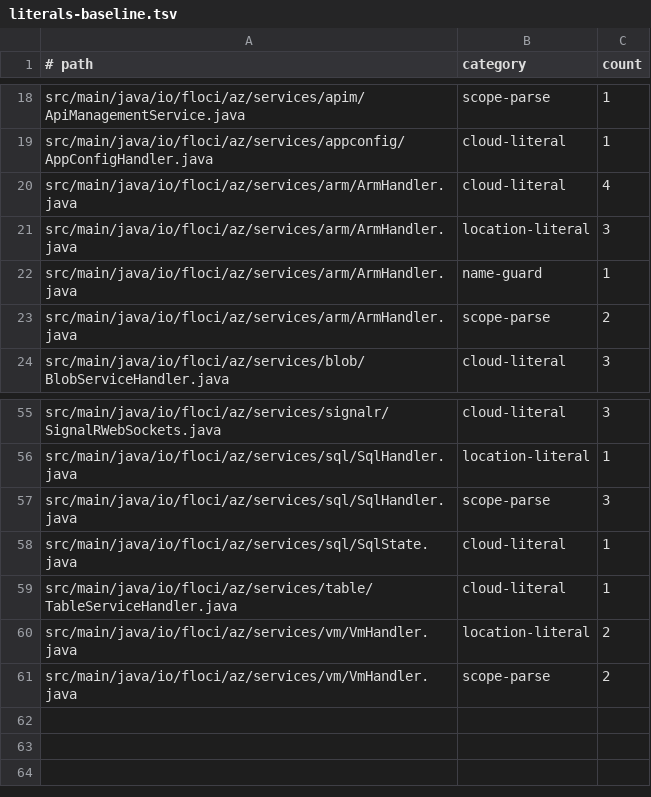
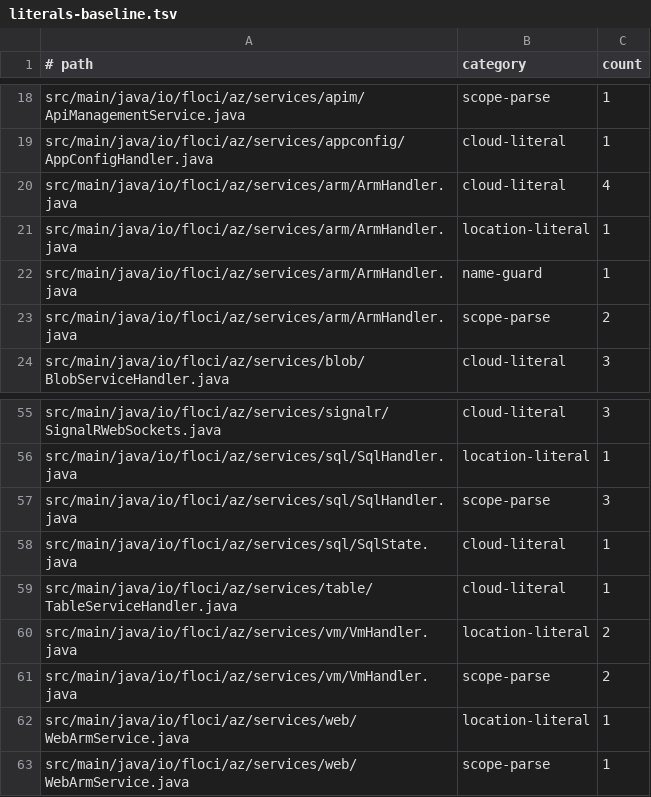
Before and after one commit to floci-io/floci-az, a TSV file: tools/cloud/literals-baseline.tsv, drawn as a sheet; only a part is shown, gaps mark what is left out.

Commit message:
feat(web): keep sites in the ARM resource store
Microsoft.Web moves out of ArmHandler into WebArmService, a provider-lane
service in a new services/web package. Sites become a typed
ArmResourceStore of the ARM documents over a new arm-web backend, so
responses stay the same, a path that differs only in case addresses the
one site, and sites persist under the global storage mode instead of
being lost on a restart. The Function App a site's linuxFxVersion
provisions is still created on PUT of the site and of its config/web.

The site name is declared on the type: GlobalName WEB, so the gate owns
it and the shared ownedElsewhere guard no longer covers sites. App
Service answers a taken name in its own error shape, not a CloudError,
so GlobalName gains a ConflictResponder: a type that sets one (with
answeredBy) has its conflict answered by it, and every other type keeps
the ARM error it answered before. Web's responder returns exactly the
409 body ArmHandler did (Code Conflict, ErrorEntity.ExtendedCode 54001).

Web opts in to its subscription-level paths: checknameavailability, in
any casing, answers from the name registry for a Site or
Microsoft.Web/sites name (before, it always reported the name
available), and GET .../providers/Microsoft.Web/sites lists the
subscription's sites, which answered 404 before. Under strict-names a
site name outside 2 to 60 letters, digits and hyphens, or starting or
ending with a hyphen, is refused, per resource-name-rules.md.

ownedElsewhere stays in ArmHandler for storage accounts, its last user.

Signed-off-by: Hector Ventura <hectorvent@gmail.com>

```diff
--- a/tools/cloud/literals-baseline.tsv
+++ b/tools/cloud/literals-baseline.tsv
@@ -20,3 +20,3 @@ src/main/java/io/floci/az/services/appconfig/AppConfigHandler.java	cloud-literal
 src/main/java/io/floci/az/services/arm/ArmHandler.java	cloud-literal	4
-src/main/java/io/floci/az/services/arm/ArmHandler.java	location-literal	3
+src/main/java/io/floci/az/services/arm/ArmHandler.java	location-literal	1
 src/main/java/io/floci/az/services/arm/ArmHandler.java	name-guard	1
@@ -61 +61,3 @@ src/main/java/io/floci/az/services/vm/VmHandler.java	location-literal	2
 src/main/java/io/floci/az/services/vm/VmHandler.java	scope-parse	2
+src/main/java/io/floci/az/services/web/WebArmService.java	location-literal	1
+src/main/java/io/floci/az/services/web/WebArmService.java	scope-parse	1
```
Also changed, not shown: 12 other files.
